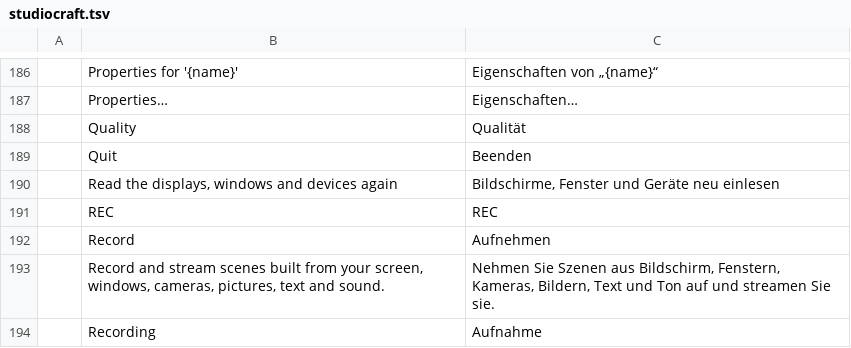
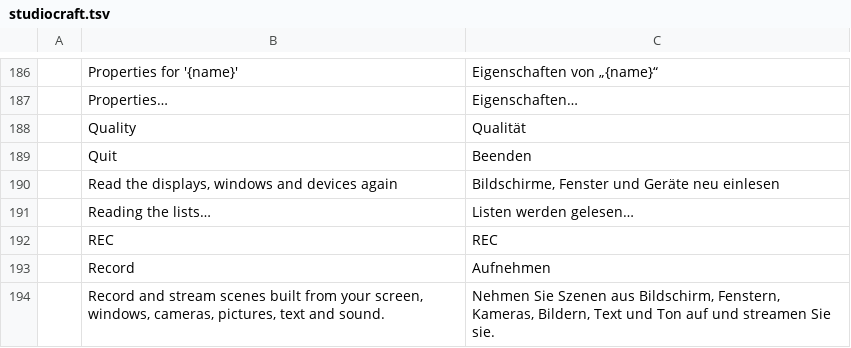
Before and after one commit to blamejs/StudioCraft, a TSV file: crates/ui-egui/i18n/locales/de/studiocraft.tsv, drawn as a sheet; only a part is shown, gaps mark what is left out; the shorter side is filled out with more unchanged rows.

Commit message:
Properties: the device and format lists are read without holding up the window
The Properties window read its schema on the window thread, so opening it
for a camera that had not been read before froze the window while the
camera was opened to list its formats. The window now reads each schema on
a thread of its own and shows "Reading the lists…" until it arrives.

- While a choice's new lists are read, the fields after it are locked, and
  the change is sent once they arrive, with a later choice they do not
  offer set back to its default.
- The window reads one schema at a time; a read asked for meanwhile starts
  when the running one ends, and the earlier reply is dropped.
- A change made elsewhere (undo, a script, the control channel) while a
  change waits is kept, and closing the window while a change waits sends
  it with the choices after it at their defaults.
- Defaults is disabled until the first lists arrive.

```diff
--- a/crates/ui-egui/i18n/locales/de/studiocraft.tsv
+++ b/crates/ui-egui/i18n/locales/de/studiocraft.tsv
@@ -190,2 +190,3 @@
 	Read the displays, windows and devices again	Bildschirme, Fenster und Geräte neu einlesen
+	Reading the lists…	Listen werden gelesen…
 	REC	REC
```
Also changed, not shown: crates/ui-egui/i18n/locales/en/studiocraft.tsv, 3 other files.
